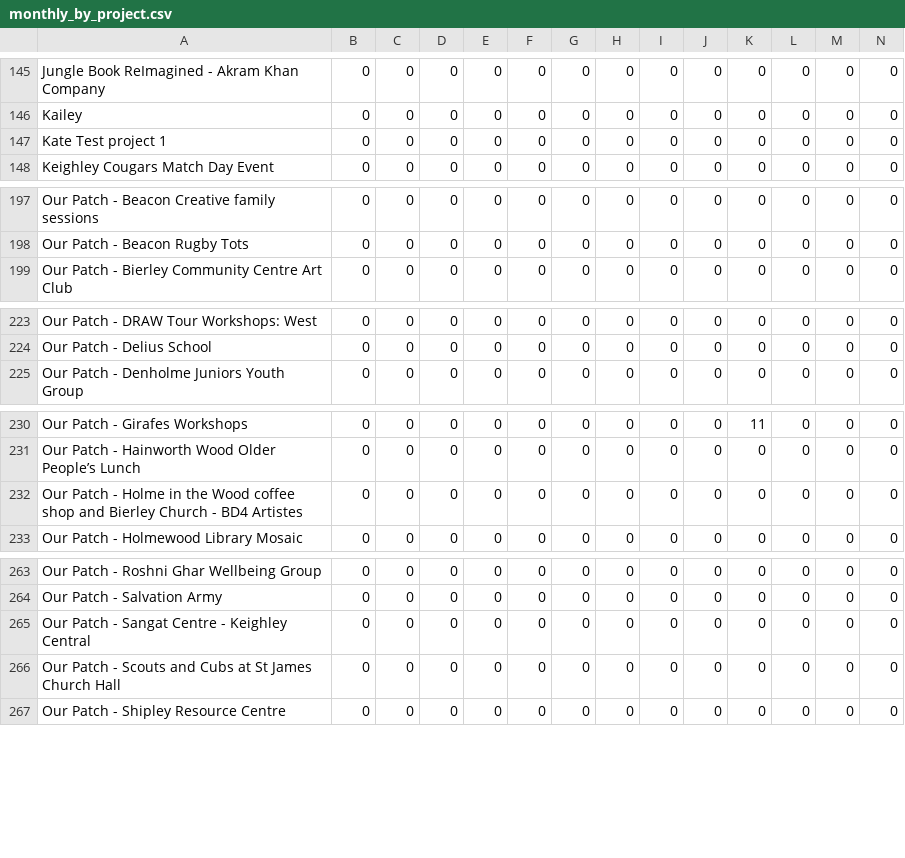
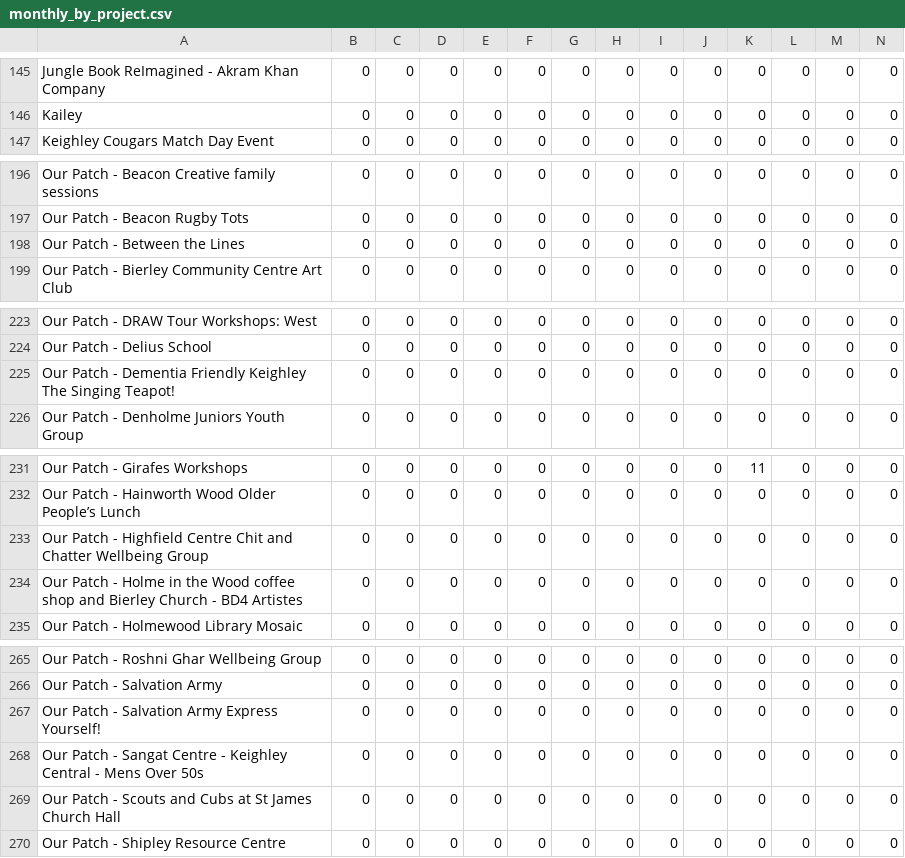
Before and after one commit to open-innovations/bradford-2025, a CSV file: src/themes/programme/_data/events/monthly_by_project.csv, drawn as a sheet; only a part is shown, gaps mark what is left out; removed rows and columns are numbered as before the commit, all else as after; rows hold the shown columns only; the diff covers the shown part only; the diff names each change by its address in the sheet, - before the commit and + after, or states it on an @@ line.

```diff
--- a/src/themes/programme/_data/events/monthly_by_project.csv
+++ b/src/themes/programme/_data/events/monthly_by_project.csv
-row 147: Kate Test project 1 | 0 | 0 | 0 | 0 | 0 | 0 | 0 | 0 | 0 | 0 | 0 | 0 | 0
+row 198: Our Patch - Between the Lines | 0 | 0 | 0 | 0 | 0 | 0 | 0 | 0 | 0 | 0 | 0 | 0 | 0
+row 225: Our Patch - Dementia Friendly Keighley The Singing Teapot! | 0 | 0 | 0 | 0 | 0 | 0 | 0 | 0 | 0 | 0 | 0 | 0 | 0
+row 233: Our Patch - Highfield Centre Chit and Chatter Wellbeing Group | 0 | 0 | 0 | 0 | 0 | 0 | 0 | 0 | 0 | 0 | 0 | 0 | 0
+row 267: Our Patch - Salvation Army Express Yourself! | 0 | 0 | 0 | 0 | 0 | 0 | 0 | 0 | 0 | 0 | 0 | 0 | 0
-A268: …Keighley Central
+A268: …Keighley Central - Mens Over 50s
```
Also changed, not shown: 13 edited cells elsewhere in this file, src/themes/programme/_data/events/monthly_breakdown.csv, src/themes/programme/_data/events/monthly_by_project_audience.csv, 54 other files.
